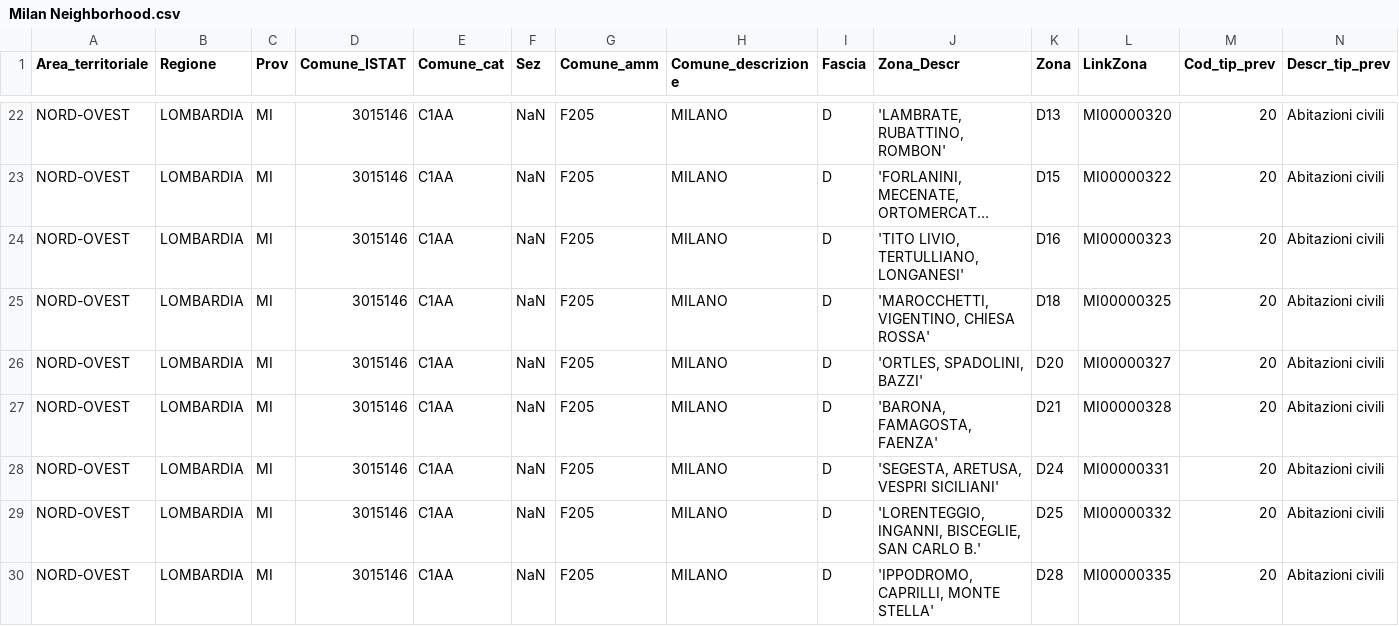
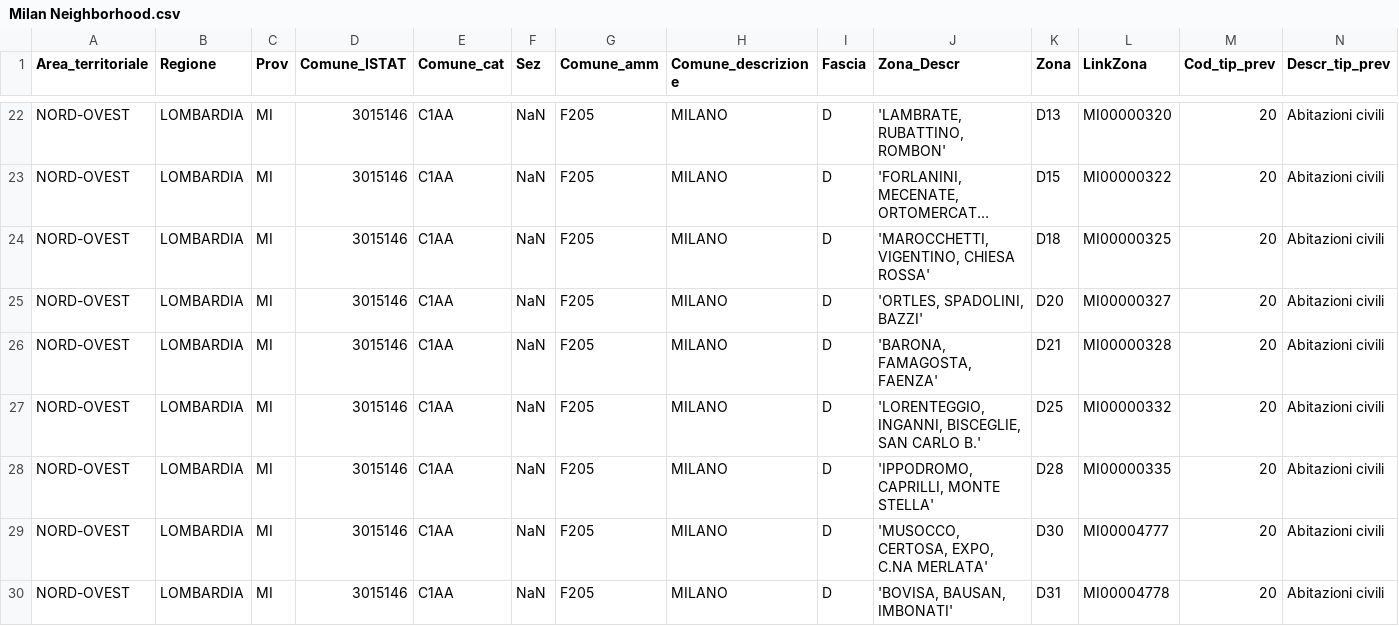
Before and after one commit to Aciredef29/Applied-Data-Science-Capstone-exam, a CSV file: Milan Neighborhood.csv, drawn as a sheet; only a part is shown, gaps mark what is left out; the shorter side is filled out with more unchanged rows; long unchanged cells end in …; rows hold the shown columns only; the diff names each change by its address in the sheet, - before the commit and + after, or states it on an @@ line.

Commit message:
Update Milan Neighborhood.csv

```diff
--- a/Milan Neighborhood.csv
+++ b/Milan Neighborhood.csv
-row 24: NORD-OVEST | LOMBARDIA | MI | 3015146 | C1AA | NaN | F205 | MILANO | D | 'TITO LIVIO, TERTULLIANO, LONGANESI' | D16 | MI00000323 | 20 | Abitazioni civili
-row 28: NORD-OVEST | LOMBARDIA | MI | 3015146 | C1AA | NaN | F205 | MILANO | D | 'SEGESTA, ARETUSA, VESPRI SICILIANI' | D24 | MI00000331 | 20 | Abitazioni civili
```
